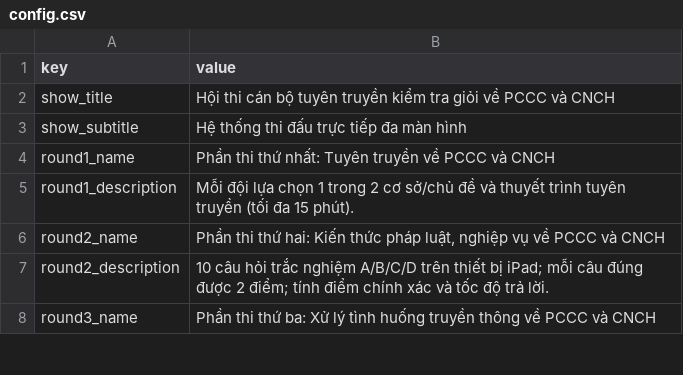
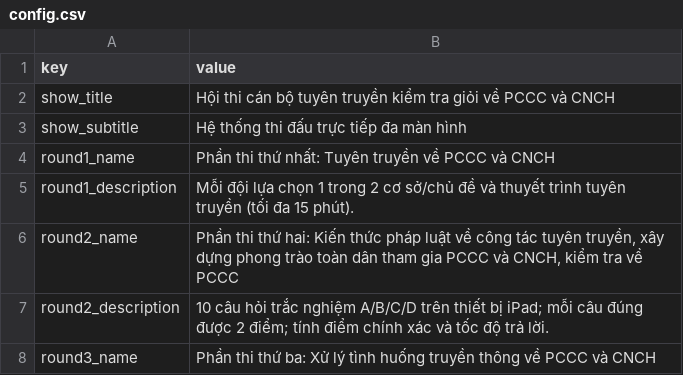
Before and after one commit to daovphuc/gameshow, a CSV file: data/sample/config.csv, drawn as a sheet; only a part is shown.

```diff
--- a/data/sample/config.csv
+++ b/data/sample/config.csv
@@ -5,3 +5,3 @@ round1_name,Phần thi thứ nhất: Tuyên truyền về PCCC và CNCH
 round1_description,Mỗi đội lựa chọn 1 trong 2 cơ sở/chủ đề và thuyết trình tuyên truyền (tối đa 15 phút).
-round2_name,"Phần thi thứ hai: Kiến thức pháp luật, nghiệp vụ về PCCC và CNCH"
+round2_name,"Phần thi thứ hai: Kiến thức pháp luật về công tác tuyên truyền, xây dựng phong trào toàn dân tham gia PCCC và CNCH, kiểm tra về PCCC"
 round2_description,10 câu hỏi trắc nghiệm A/B/C/D trên thiết bị iPad; mỗi câu đúng được 2 điểm; tính điểm chính xác và tốc độ trả lời.
```
Also changed, not shown: data/sample/round2.csv, data/sample/teams.csv, 24 other files.
